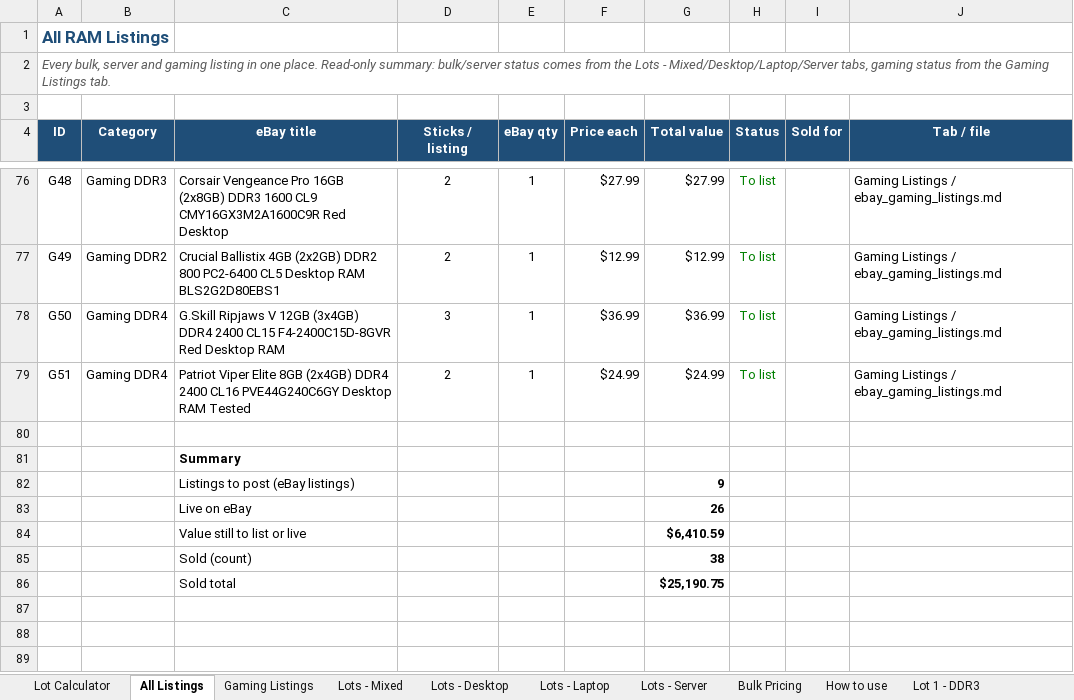
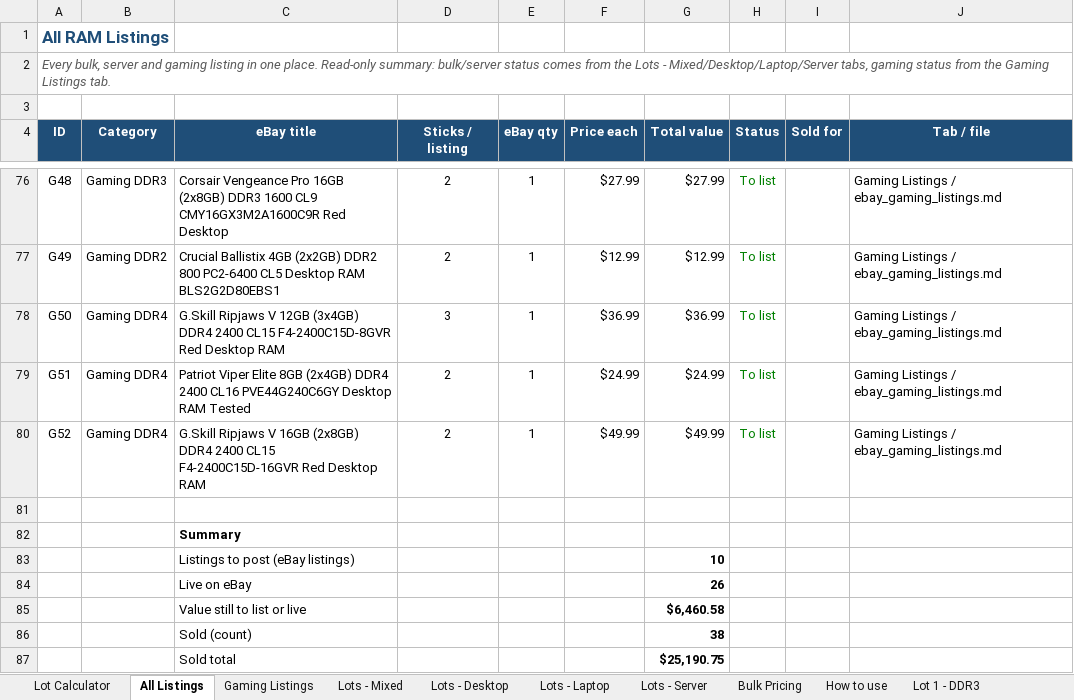
Before and after one commit to bgallaher-lgtm/Claude, an Excel workbook: ram_bulk_pricing.xlsx, sheet All Listings, drawn as a sheet; only a part is shown, gaps mark what is left out; values as stored, in another font and other column widths than the file's, no borders; charts and pictures and conditional formats not drawn; addresses are those after the commit; the diff names each change by its address in the sheet, - before the commit and + after, or states it on an @@ line.

```diff
--- a/ram_bulk_pricing.xlsx (sheet All Listings)
+++ b/ram_bulk_pricing.xlsx (sheet All Listings)
+row 80: G52 | Gaming DDR4 | G.Skill Ripjaws V 16GB (2x8GB) DDR4 2400 CL15 F4-2400C15D-16GVR Red Desktop RAM | 2 | 1 | $49.99 | $49.99 | To list |  | Gaming Listings / ebay_gaming_listings.md
-G83 (Total value): 9
+G83 (Total value): 10
-G85 (Total value): $6,410.59
+G85 (Total value): $6,460.58
```
Also changed, not shown: sheet Gaming Listings, formulas that keep their value, 1 other file.
